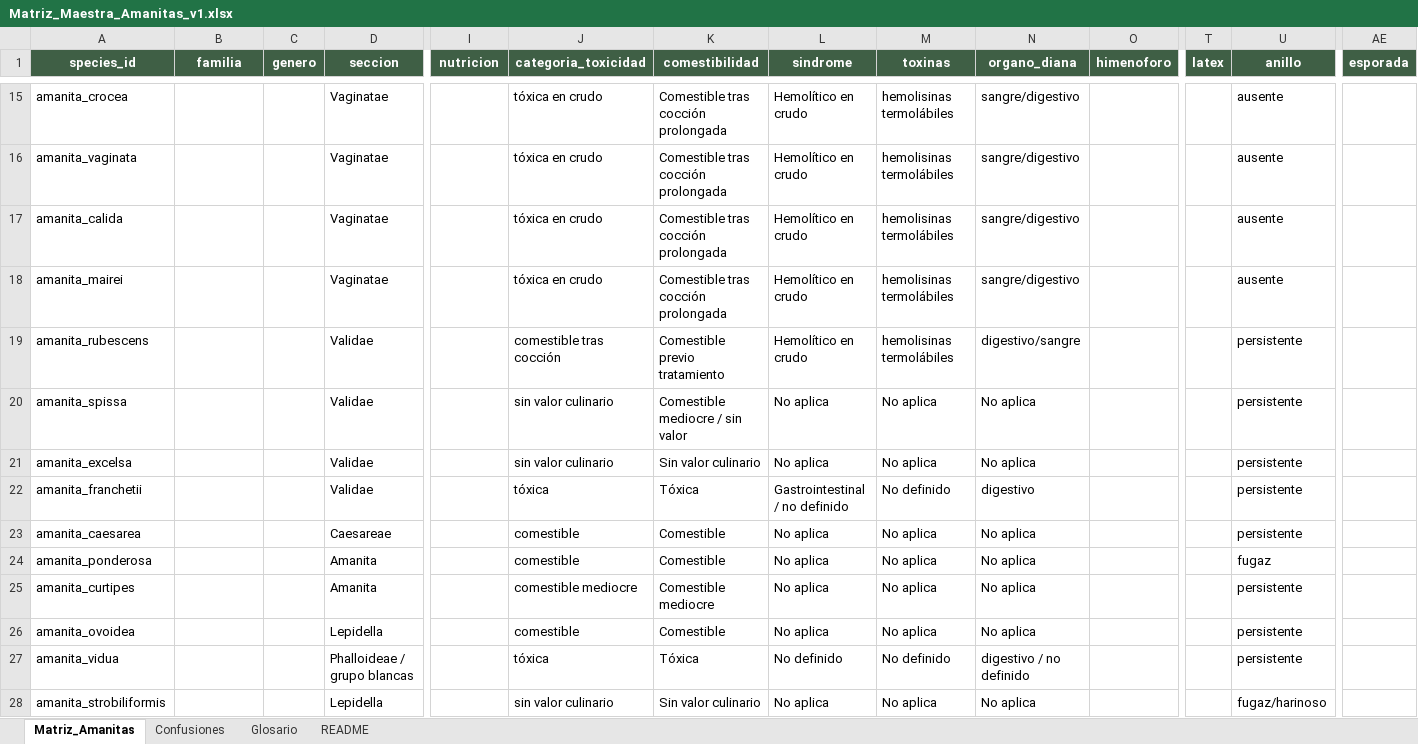
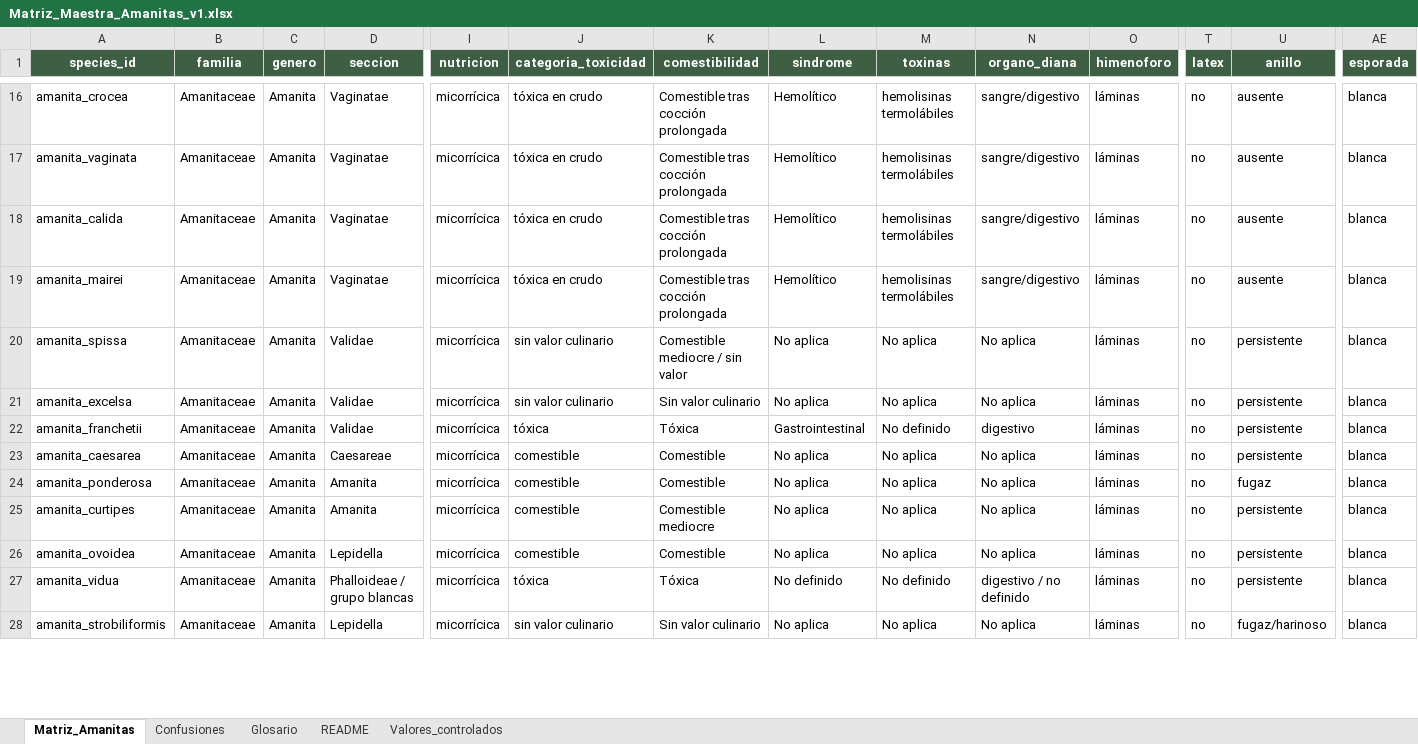
Before and after one commit to susanaccmar/guia-micologica-moncayo, an Excel workbook: data/Matriz_Maestra_Amanitas_v1.xlsx, sheet Matriz_Amanitas, drawn as a sheet; only a part is shown, gaps mark what is left out; values as stored, in another font and other column widths than the file's, no borders; table styles not drawn; removed rows and columns are numbered as before the commit, all else as after; rows hold the shown columns only; the diff covers the shown part only; the diff names each change by its address in the sheet, - before the commit and + after, or states it on an @@ line.

Commit message:
Normalizar matriz maestra y definir vocabulario controlado

```diff
--- a/data/Matriz_Maestra_Amanitas_v1.xlsx (sheet Matriz_Amanitas)
+++ b/data/Matriz_Maestra_Amanitas_v1.xlsx (sheet Matriz_Amanitas)
+sheet tab: Valores_controlados
-B16:B19 (familia): (empty)
+B16:B19 (familia): Amanitaceae
-C16:C19 (genero): (empty)
+C16:C19 (genero): Amanita
-I16:I19 (nutricion): (empty)
+I16:I19 (nutricion): micorrícica
-L16:L19 (sindrome): Hemolítico en crudo
+L16:L19 (sindrome): Hemolítico
-O16:O19 (himenoforo): (empty)
+O16:O19 (himenoforo): láminas
-T16:T19 (latex): (empty)
+T16:T19 (latex): no
-AE16:AE19 (esporada): (empty)
+AE16:AE19 (esporada): blanca
-row 19: amanita_rubescens |  |  | Validae |  | comestible tras cocción | Comestible previo tratamiento | Hemolítico en crudo | hemolisinas termolábiles | digestivo/sangre |  |  | persistente
-B20:B28 (familia): (empty)
+B20:B28 (familia): Amanitaceae
-C20:C28 (genero): (empty)
+C20:C28 (genero): Amanita
-I20:I28 (nutricion): (empty)
+I20:I28 (nutricion): micorrícica
-O20:O28 (himenoforo): (empty)
+O20:O28 (himenoforo): láminas
-T20:T28 (latex): (empty)
+T20:T28 (latex): no
-AE20:AE28 (esporada): (empty)
+AE20:AE28 (esporada): blanca
-L22 (sindrome): Gastrointestinal / no definido
+L22 (sindrome): Gastrointestinal
-J25 (categoria_toxicidad): comestible mediocre
+J25 (categoria_toxicidad): comestible
```
Also changed, not shown: 1 added row and 99 edited cells elsewhere in this sheet.
